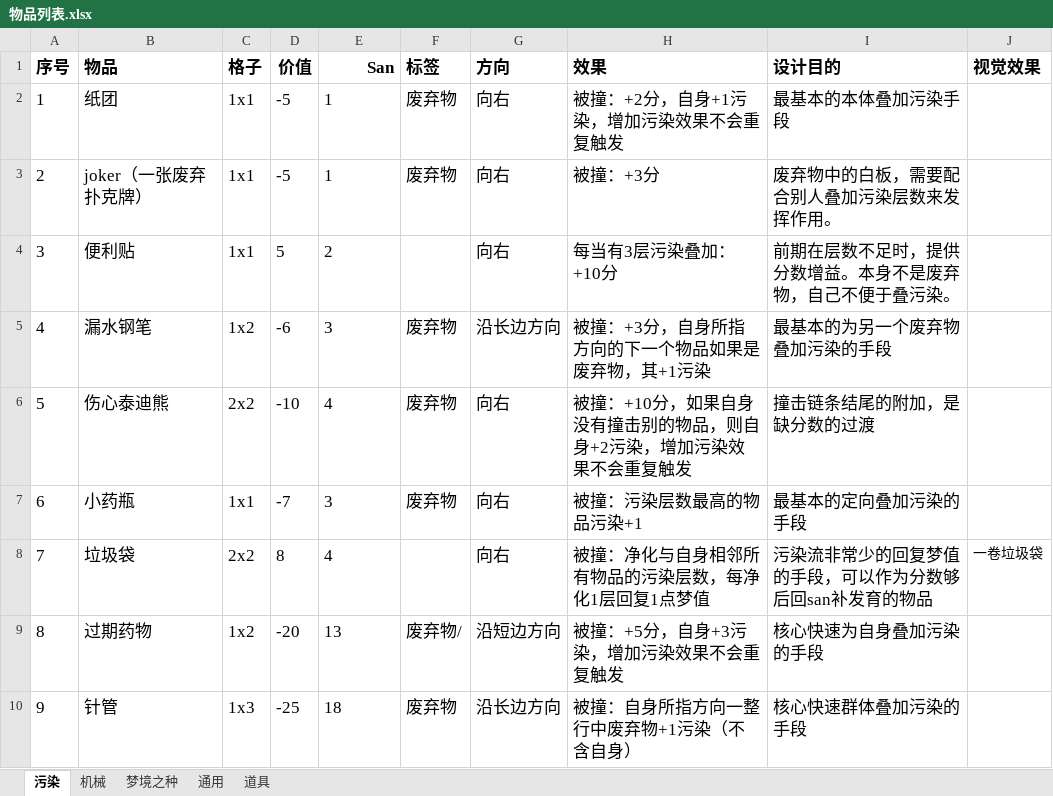
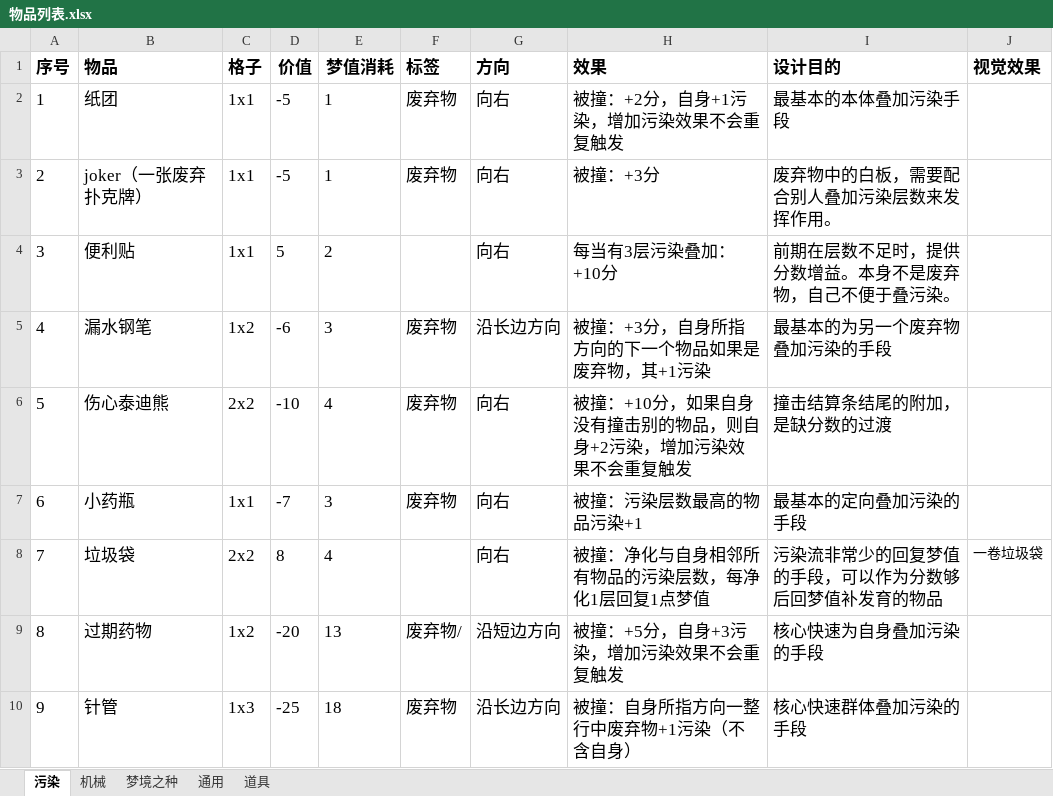
Before and after one commit to xsrkt26/Lost-Fragments, an Excel workbook: spec/Docs/01_Design/CardDesignVersion/物品列表.xlsx, sheet 污染, drawn as a sheet; only a part is shown; values as stored, in another font and other column widths than the file's, no borders; the diff names each change by its address in the sheet, - before the commit and + after, or states it on an @@ line.

```diff
--- a/spec/Docs/01_Design/CardDesignVersion/物品列表.xlsx (sheet 污染)
+++ b/spec/Docs/01_Design/CardDesignVersion/物品列表.xlsx (sheet 污染)
-E1: San
+E1: 梦值消耗
-I6 (设计目的): 撞击链条结尾的附加，是缺分数的过渡
+I6 (设计目的): 撞击结算条结尾的附加，是缺分数的过渡
-I8 (设计目的): 污染流非常少的回复梦值的手段，可以作为分数够后回san补发育的物品
+I8 (设计目的): 污染流非常少的回复梦值的手段，可以作为分数够后回梦值补发育的物品
```
Also changed, not shown: sheet 道具, sheet 机械, sheet 梦境之种, sheet 通用, spec/Docs/01_Design/OrnamentDesignVersion/饰品列表.xlsx, 15 other files.
